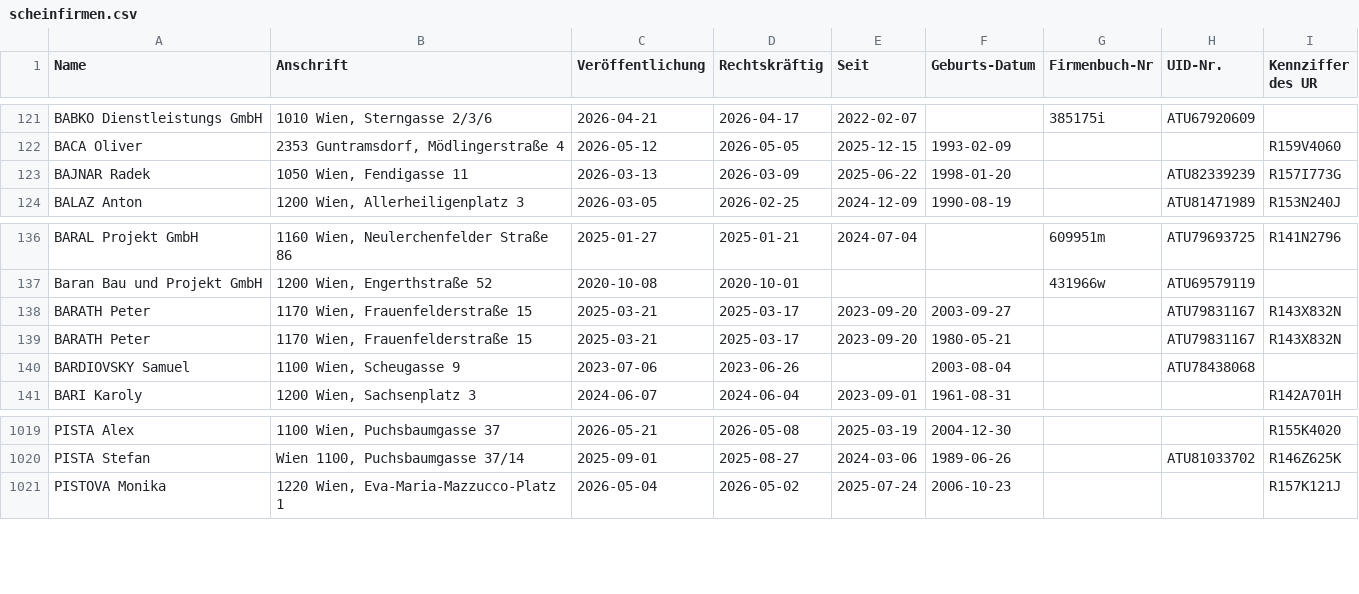
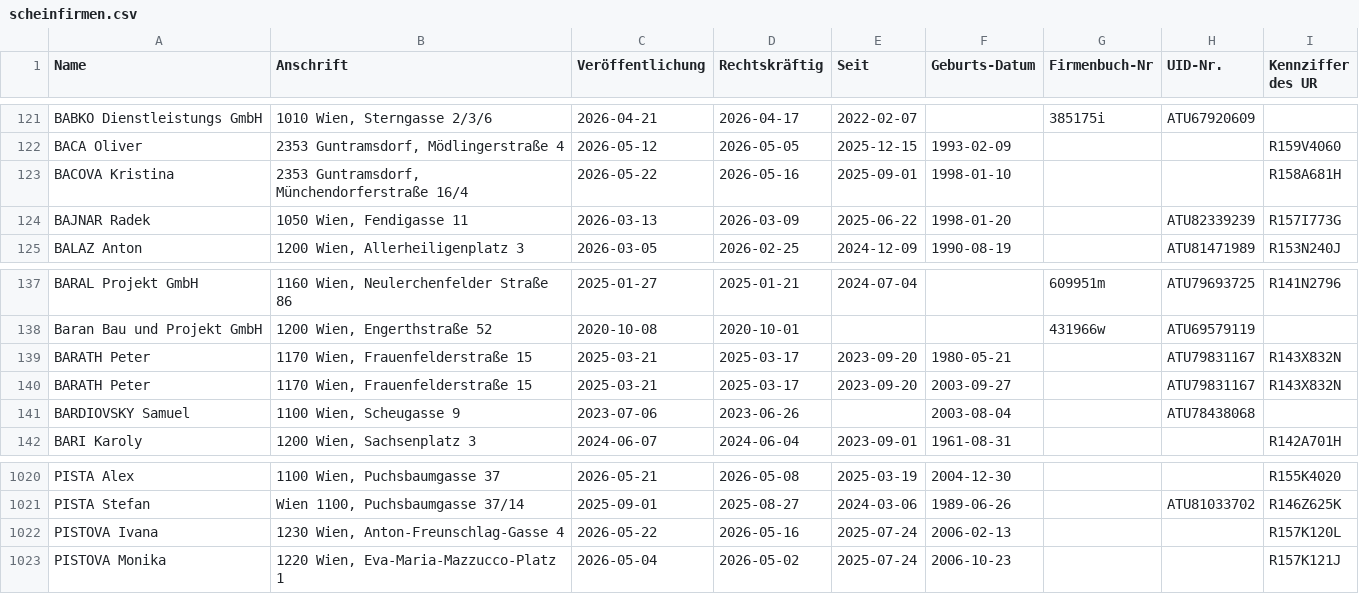
Before and after one commit to arjoma/scheinfirmen-at, a CSV file: data/scheinfirmen.csv, drawn as a sheet; only a part is shown, gaps mark what is left out.

```diff
--- a/data/scheinfirmen.csv
+++ b/data/scheinfirmen.csv
@@ -122,2 +122,3 @@ BABKO Dienstleistungs GmbH,"1010 Wien, Sterngasse 2/3/6",2026-04-21,2026-04-17,2
 BACA Oliver,"2353 Guntramsdorf, Mödlingerstraße 4",2026-05-12,2026-05-05,2025-12-15,1993-02-09,,,R159V4060
+BACOVA Kristina,"2353 Guntramsdorf, Münchendorferstraße 16/4",2026-05-22,2026-05-16,2025-09-01,1998-01-10,,,R158A681H
 BAJNAR Radek,"1050 Wien, Fendigasse 11",2026-03-13,2026-03-09,2025-06-22,1998-01-20,,ATU82339239,R157I773G
@@ -137,4 +138,4 @@ BARAL Projekt GmbH,"1160 Wien, Neulerchenfelder Straße 86",2025-01-27,2025-01-2
 Baran Bau und Projekt GmbH,"1200 Wien, Engerthstraße 52",2020-10-08,2020-10-01,,,431966w,ATU69579119,
+BARATH Peter,"1170 Wien, Frauenfelderstraße 15",2025-03-21,2025-03-17,2023-09-20,1980-05-21,,ATU79831167,R143X832N
 BARATH Peter,"1170 Wien, Frauenfelderstraße 15",2025-03-21,2025-03-17,2023-09-20,2003-09-27,,ATU79831167,R143X832N
-BARATH Peter,"1170 Wien, Frauenfelderstraße 15",2025-03-21,2025-03-17,2023-09-20,1980-05-21,,ATU79831167,R143X832N
 BARDIOVSKY Samuel,"1100 Wien, Scheugasse 9",2023-07-06,2023-06-26,,2003-08-04,,ATU78438068,
@@ -1020,2 +1021,3 @@ PISTA Alex,"1100 Wien, Puchsbaumgasse 37",2026-05-21,2026-05-08,2025-03-19,2004-
 PISTA Stefan,"Wien 1100, Puchsbaumgasse 37/14",2025-09-01,2025-08-27,2024-03-06,1989-06-26,,ATU81033702,R146Z625K
+PISTOVA Ivana,"1230 Wien, Anton-Freunschlag-Gasse 4",2026-05-22,2026-05-16,2025-07-24,2006-02-13,,,R157K120L
 PISTOVA Monika,"1220 Wien, Eva-Maria-Mazzucco-Platz 1",2026-05-04,2026-05-02,2025-07-24,2006-10-23,,,R157K121J
```
Also changed, not shown: 3 other files.
